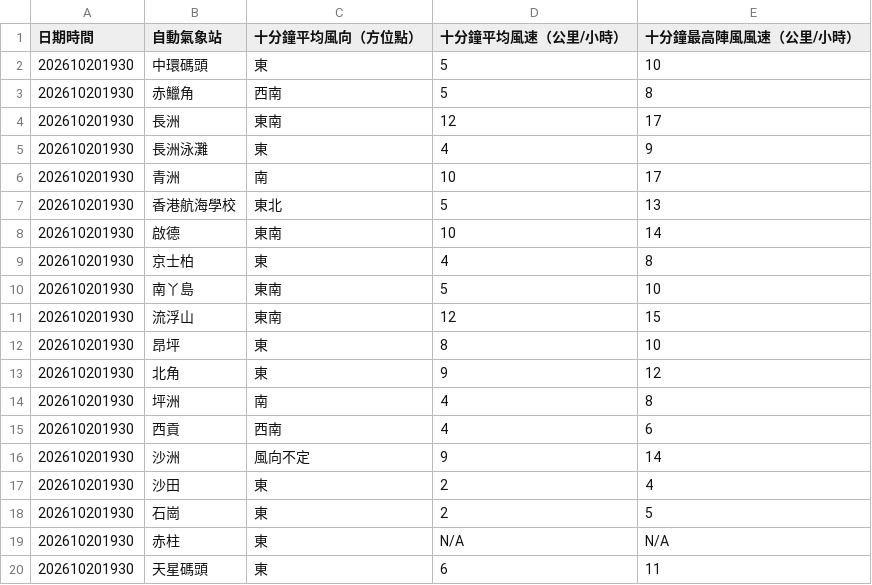
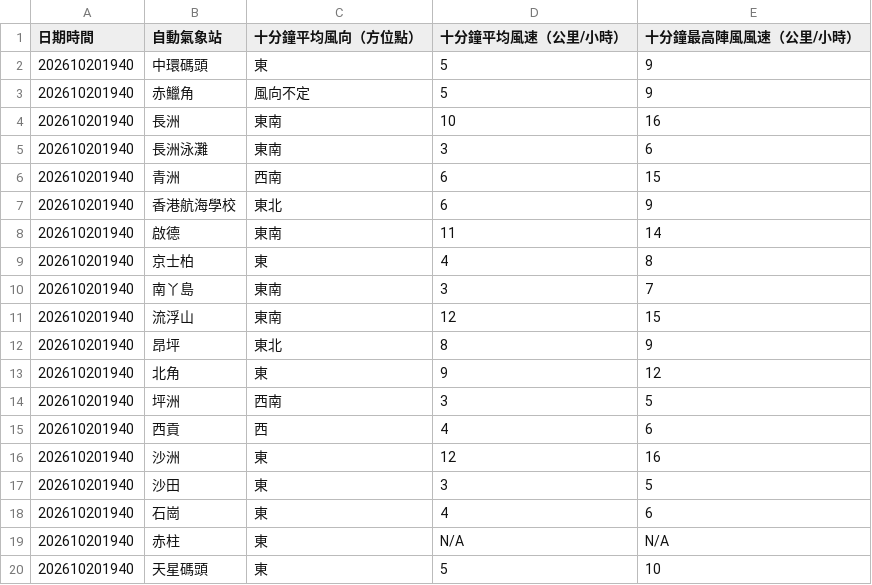
Before and after one commit to dannytcchan00/0Data, a CSV file: data/wind_data.csv, drawn as a sheet; only a part is shown; the diff covers the shown part only.

```diff
--- a/data/wind_data.csv
+++ b/data/wind_data.csv
@@ -1,20 +1,20 @@
 日期時間,自動氣象站,十分鐘平均風向（方位點）,十分鐘平均風速（公里/小時）,十分鐘最高陣風風速（公里/小時）
-202610201930,中環碼頭,東,5,10
-202610201930,赤鱲角,西南,5,8
-202610201930,長洲,東南,12,17
-202610201930,長洲泳灘,東,4,9
-202610201930,青洲,南,10,17
-202610201930,香港航海學校,東北,5,13
-202610201930,啟德,東南,10,14
-202610201930,京士柏,東,4,8
-202610201930,南丫島,東南,5,10
-202610201930,流浮山,東南,12,15
-202610201930,昂坪,東,8,10
-202610201930,北角,東,9,12
-202610201930,坪洲,南,4,8
-202610201930,西貢,西南,4,6
-202610201930,沙洲,風向不定,9,14
-202610201930,沙田,東,2,4
-202610201930,石崗,東,2,5
-202610201930,赤柱,東,N/A,N/A
-202610201930,天星碼頭,東,6,11
+202610201940,中環碼頭,東,5,9
+202610201940,赤鱲角,風向不定,5,9
+202610201940,長洲,東南,10,16
+202610201940,長洲泳灘,東南,3,6
+202610201940,青洲,西南,6,15
+202610201940,香港航海學校,東北,6,9
+202610201940,啟德,東南,11,14
+202610201940,京士柏,東,4,8
+202610201940,南丫島,東南,3,7
+202610201940,流浮山,東南,12,15
+202610201940,昂坪,東北,8,9
+202610201940,北角,東,9,12
+202610201940,坪洲,西南,3,5
+202610201940,西貢,西,4,6
+202610201940,沙洲,東,12,16
+202610201940,沙田,東,3,5
+202610201940,石崗,東,4,6
+202610201940,赤柱,東,N/A,N/A
+202610201940,天星碼頭,東,5,10
```
Also changed, not shown: 27 edited cells elsewhere in this file, data/latest_1min_humidity.csv, data/maxmin_data.csv, 7 other files.
